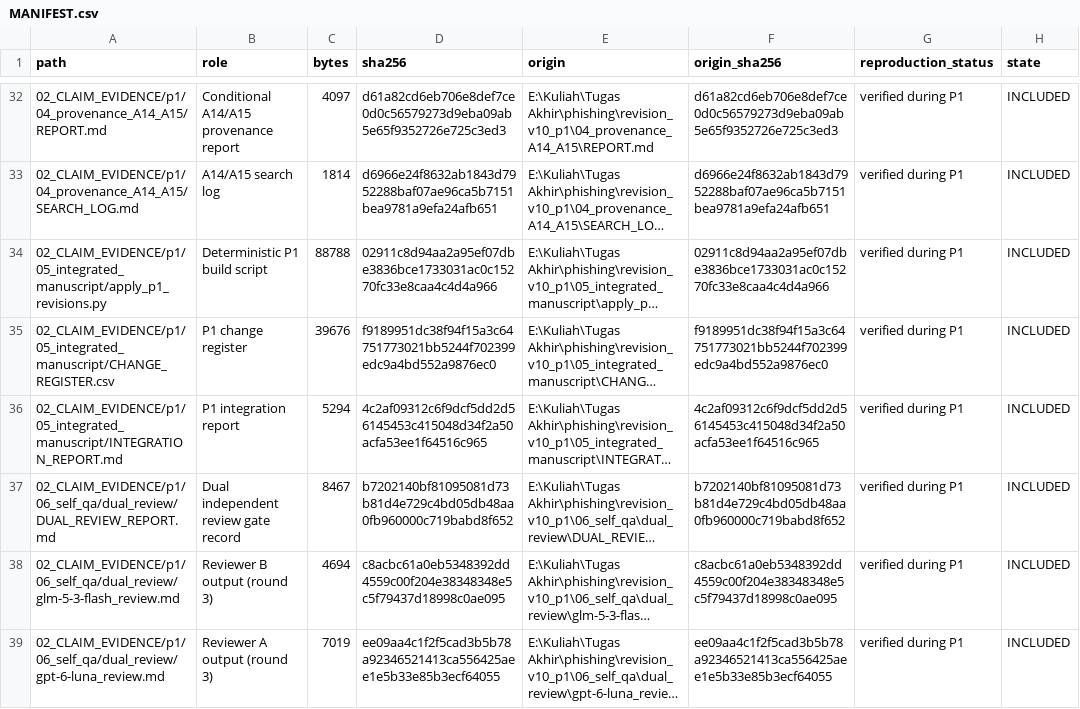
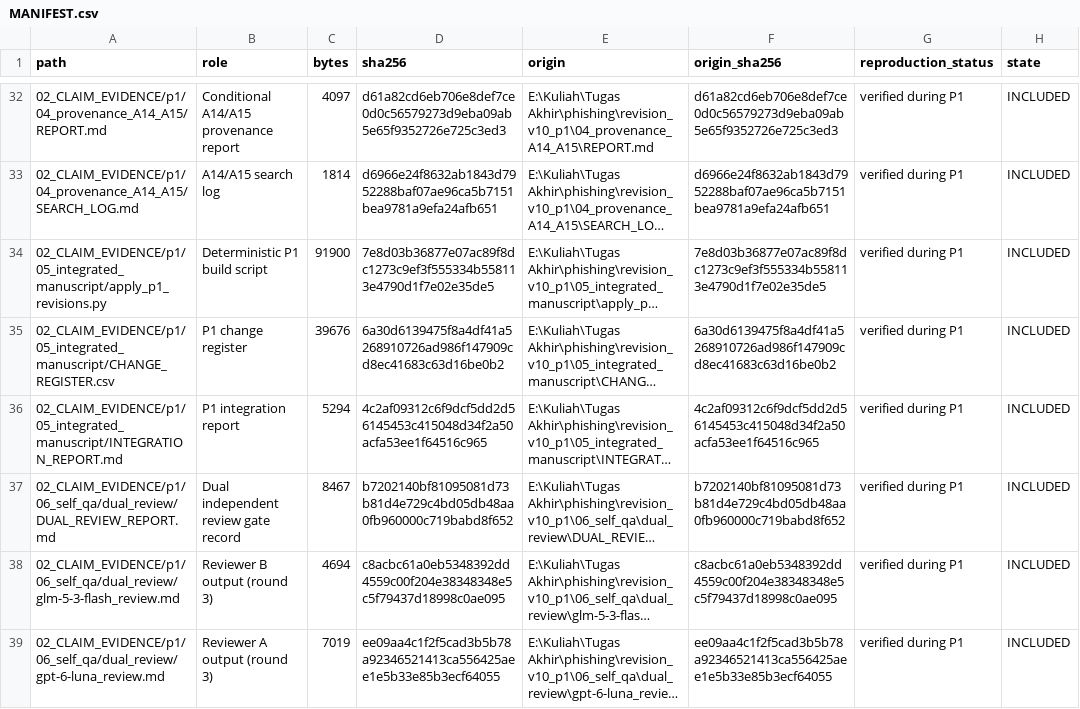
Before and after one commit to Handy-Wibowo/supreme-sniffle, a CSV file: MANIFEST.csv, drawn as a sheet; only a part is shown, gaps mark what is left out; long unchanged cells end in …; the diff covers the shown part only; the diff names each change by its address in the sheet, - before the commit and + after, or states it on an @@ line.

```diff
--- a/MANIFEST.csv
+++ b/MANIFEST.csv
-C34 (bytes): 88788
+C34 (bytes): 91900
-D34 (sha256): 02911c8d94aa2a95ef07dbe3836bce1733031ac0c15270fc33e8caa4c4d4a966
+D34 (sha256): 7e8d03b36877e07ac89f8dc1273c9ef3f555334b558113e4790d1f7e02e35de5
-F34 (origin_sha256): 02911c8d94aa2a95ef07dbe3836bce1733031ac0c15270fc33e8caa4c4d4a966
+F34 (origin_sha256): 7e8d03b36877e07ac89f8dc1273c9ef3f555334b558113e4790d1f7e02e35de5
-D35 (sha256): f9189951dc38f94f15a3c64751773021bb5244f702399edc9a4bd552a9876ec0
+D35 (sha256): 6a30d6139475f8a4df41a5268910726ad986f147909cd8ec41683c63d16be0b2
-F35 (origin_sha256): f9189951dc38f94f15a3c64751773021bb5244f702399edc9a4bd552a9876ec0
+F35 (origin_sha256): 6a30d6139475f8a4df41a5268910726ad986f147909cd8ec41683c63d16be0b2
```
Also changed, not shown: 17 edited cells elsewhere in this file, 02_CLAIM_EVIDENCE/p1/05_integrated_manuscript/CHANGE_REGISTER.csv, 02_CLAIM_EVIDENCE/p1/06_self_qa/P0_REGRESSION_MATRIX.csv, 8 other files.
